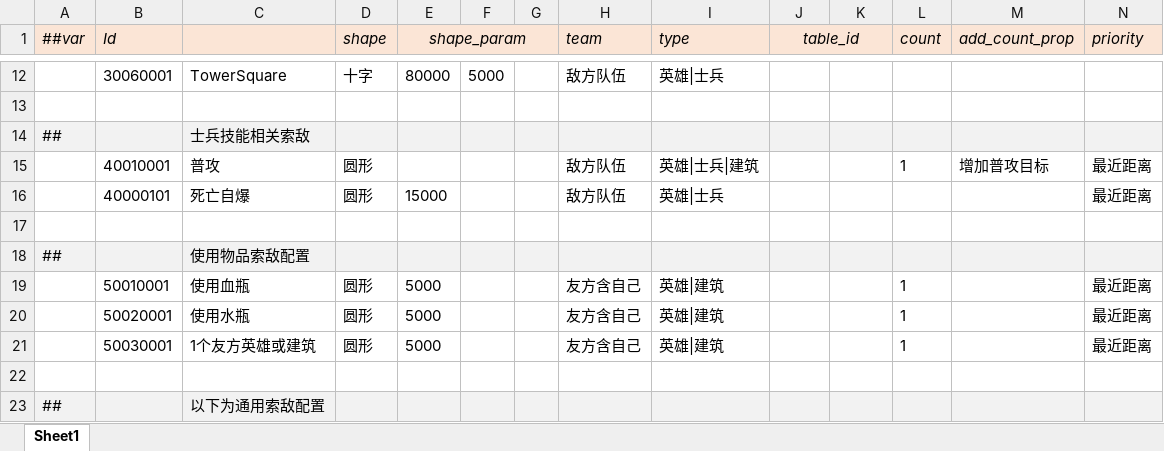
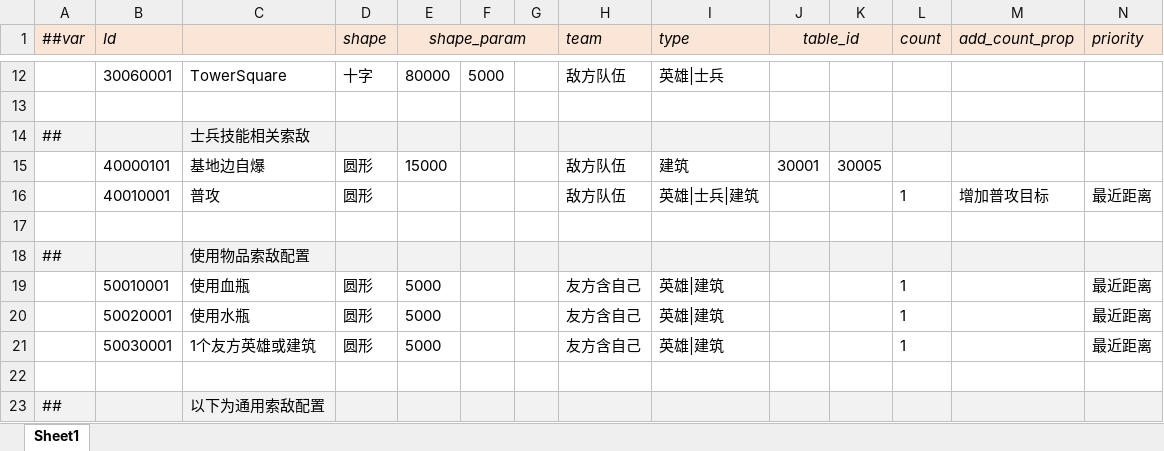
Before and after one commit to alsostone/com.stone.et8, an Excel workbook: Unity/Assets/Config/Excel/Datas/Skill/Search.xlsx, sheet Sheet1, drawn as a sheet; only a part is shown, gaps mark what is left out; values as stored, in another font and other column widths than the file's, no borders; removed rows and columns are numbered as before the commit, all else as after; the diff names each change by its address in the sheet, - before the commit and + after, or states it on an @@ line.

```diff
--- a/Unity/Assets/Config/Excel/Datas/Skill/Search.xlsx (sheet Sheet1)
+++ b/Unity/Assets/Config/Excel/Datas/Skill/Search.xlsx (sheet Sheet1)
+row 15:  | 40000101 | 基地边自爆 | 圆形 | 15000 |  |  | 敌方队伍 | 建筑 | 30001 | 30005
-row 16:  | 40000101 | 死亡自爆 | 圆形 | 15000 |  |  | 敌方队伍 | 英雄|士兵 |  |  |  |  | 最近距离
```
Also changed, not shown: Unity/Assets/Config/Excel/Datas/Skill/Effect.xlsx, Unity/Assets/Config/Excel/Datas/Skill/Skill.xlsx, 40 other files.
